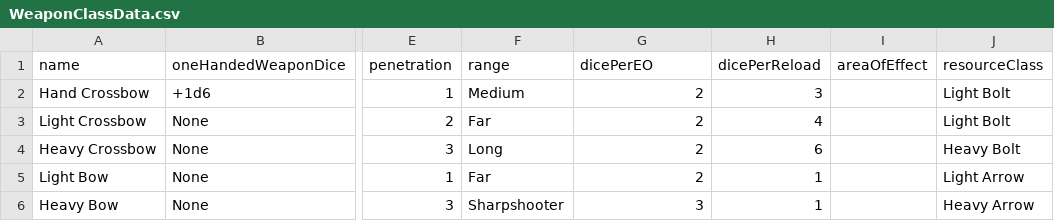
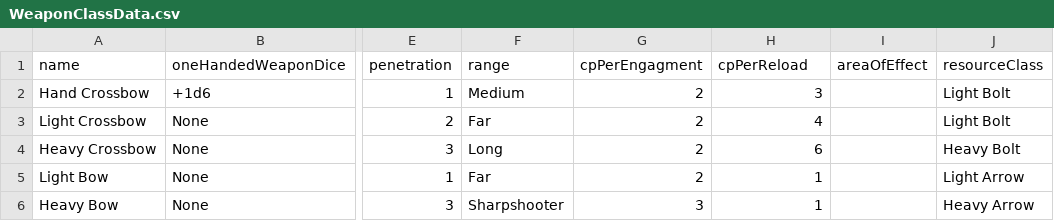
Before and after one commit to CogentRoleplayCommunity/FogentRoleplay, a CSV file: WeaponClassData.csv, drawn as a sheet; only a part is shown, gaps mark what is left out; the diff names each change by its address in the sheet, - before the commit and + after, or states it on an @@ line.

Commit message:
Fixed header names

```diff
--- a/WeaponClassData.csv
+++ b/WeaponClassData.csv
-G1: dicePerEO
+G1: cpPerEngagment
-H1: dicePerReload
+H1: cpPerReload
```
